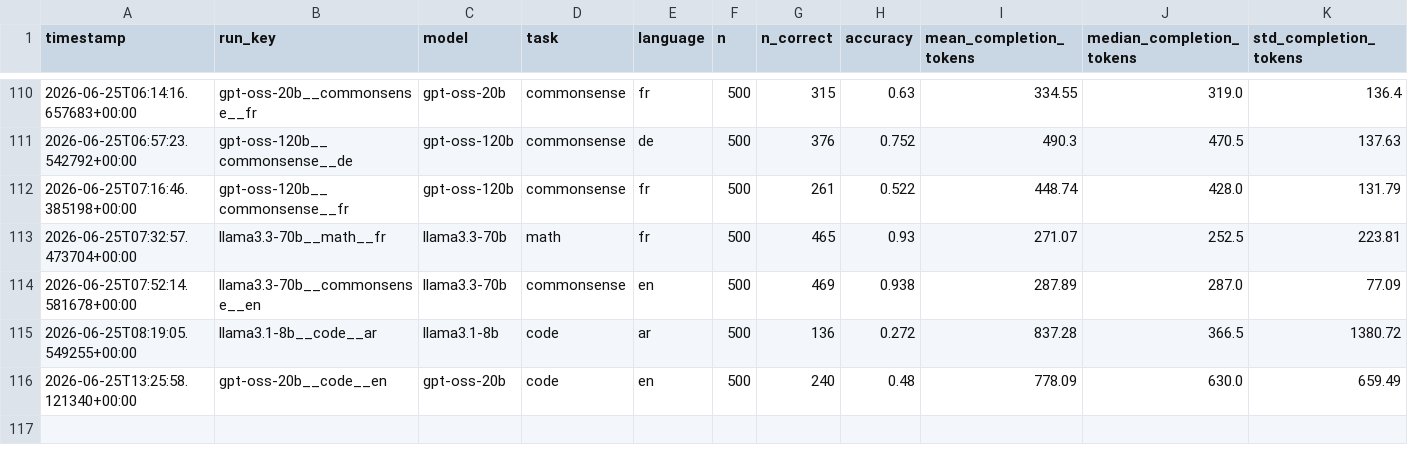
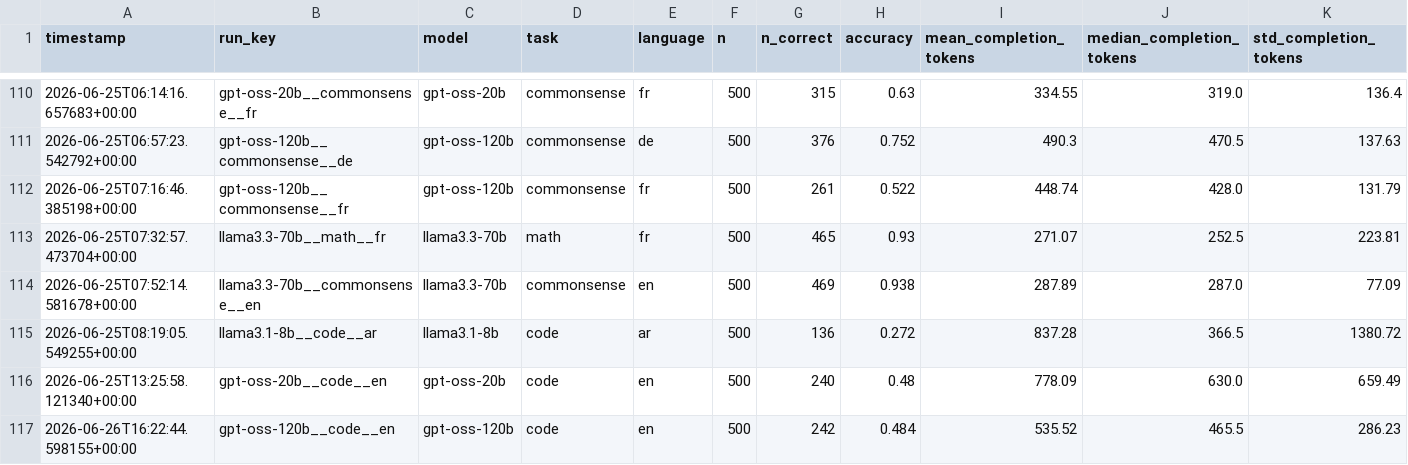
Before and after one commit to MrAyushBajpai/multilang-token-efficiency, a CSV file: results/summary.csv, drawn as a sheet; only a part is shown, gaps mark what is left out; rows hold the shown columns only; the diff names each change by its address in the sheet, - before the commit and + after, or states it on an @@ line.

Commit message:
Added Result for gpt-oss-120b for Code Task in English

```diff
--- a/results/summary.csv
+++ b/results/summary.csv
+row 117: 2026-06-26T16:22:44.598155+00:00 | gpt-oss-120b__code__en | gpt-oss-120b | code | en | 500 | 242 | 0.484 | 535.52 | 465.5 | 286.23
```
Also changed, not shown: 2 other files.
